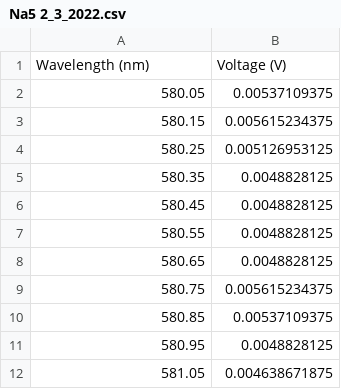
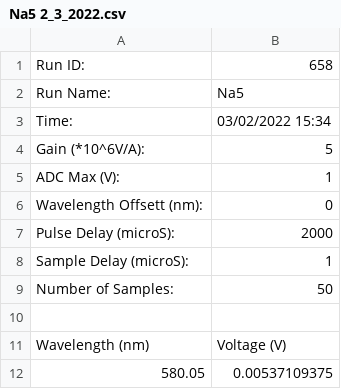
Before and after one commit to PX2134-2020/extra, a CSV file: Na5 2_3_2022.csv, drawn as a sheet; only a part is shown; the shorter side is filled out with more unchanged rows; the diff names each change by its address in the sheet, - before the commit and + after, or states it on an @@ line.

```diff
--- a/Na5 2_3_2022.csv
+++ b/Na5 2_3_2022.csv
+row 1: Run ID: | 658
+row 2: Run Name: | Na5
+row 3: Time: | 03/02/2022 15:34
+row 4: Gain (*10^6V/A): | 5
+row 5: ADC Max (V): | 1
+row 6: Wavelength Offsett (nm): | 0
+row 7: Pulse Delay (microS): | 2000
+row 8: Sample Delay (microS): | 1
+row 9: Number of Samples: | 50
+row 10: (empty)
```
Also changed, not shown: Na1 2_3_2022.csv, Na2 2_3_2022.csv, 11 other files.
